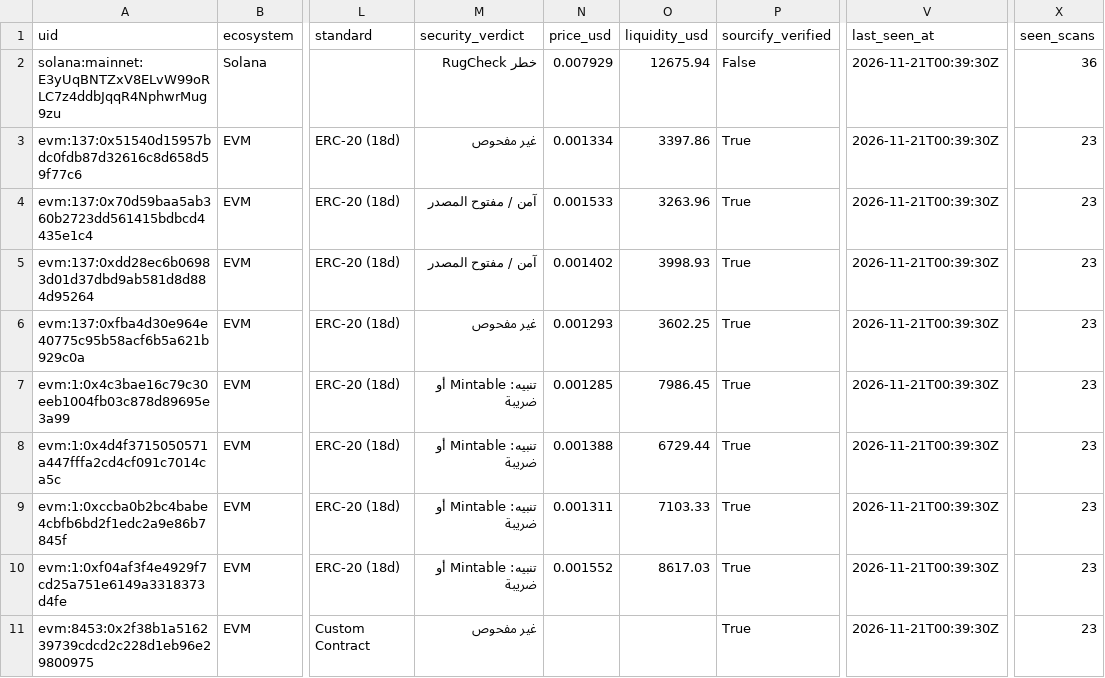
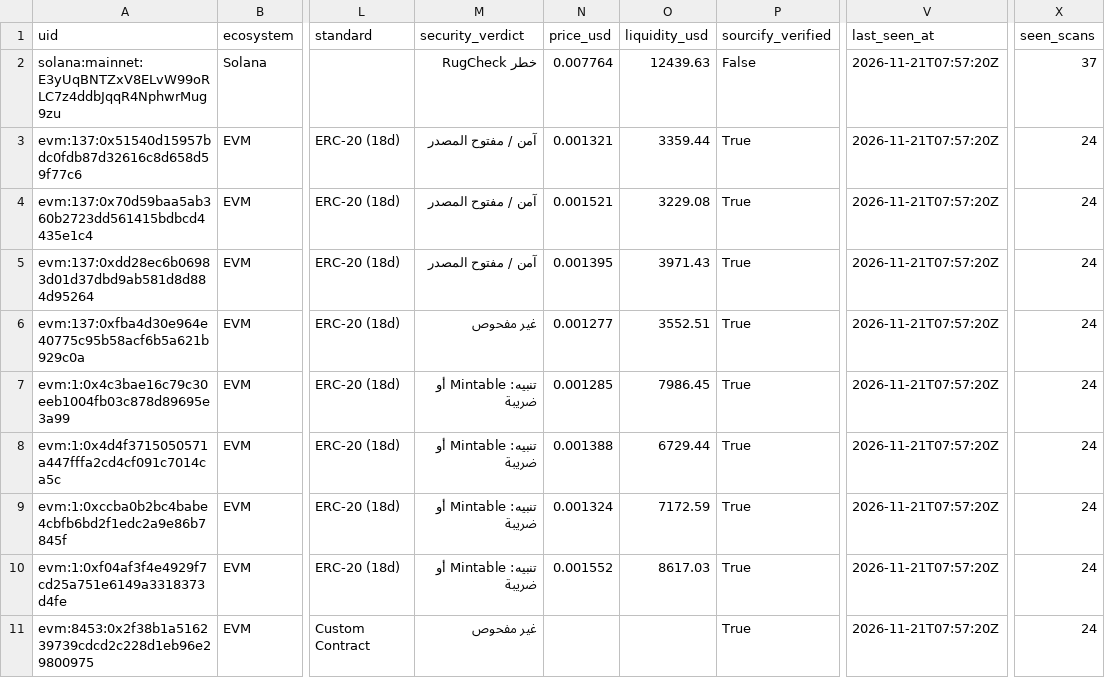
Before and after one commit to elyousfired/omnirpc-mining-arbitrage, a CSV file: mining_registry.csv, drawn as a sheet; only a part is shown, gaps mark what is left out; the diff covers the shown part only; the diff names each change by its address in the sheet, - before the commit and + after, or states it on an @@ line.

```diff
--- a/mining_registry.csv
+++ b/mining_registry.csv
-N2 (price_usd): 0.007929
+N2 (price_usd): 0.007764
-O2 (liquidity_usd): 12675.94
+O2 (liquidity_usd): 12439.63
-V2:V11 (last_seen_at): 2026-11-21T00:39:30Z
+V2:V11 (last_seen_at): 2026-11-21T07:57:20Z
-X2 (seen_scans): 36
+X2 (seen_scans): 37
-M3 (security_verdict): غير مفحوص
+M3 (security_verdict): آمن / مفتوح المصدر
-N3 (price_usd): 0.001334
+N3 (price_usd): 0.001321
-O3 (liquidity_usd): 3397.86
+O3 (liquidity_usd): 3359.44
-X3:X11 (seen_scans): 23
+X3:X11 (seen_scans): 24
-N4 (price_usd): 0.001533
+N4 (price_usd): 0.001521
-O4 (liquidity_usd): 3263.96
+O4 (liquidity_usd): 3229.08
-N5 (price_usd): 0.001402
+N5 (price_usd): 0.001395
-O5 (liquidity_usd): 3998.93
+O5 (liquidity_usd): 3971.43
-N6 (price_usd): 0.001293
+N6 (price_usd): 0.001277
-O6 (liquidity_usd): 3602.25
+O6 (liquidity_usd): 3552.51
-N9 (price_usd): 0.001311
+N9 (price_usd): 0.001324
-O9 (liquidity_usd): 7103.33
+O9 (liquidity_usd): 7172.59
```
Also changed, not shown: 156 edited cells elsewhere in this file, onchain_mining_candidates.csv, 3 other files.
